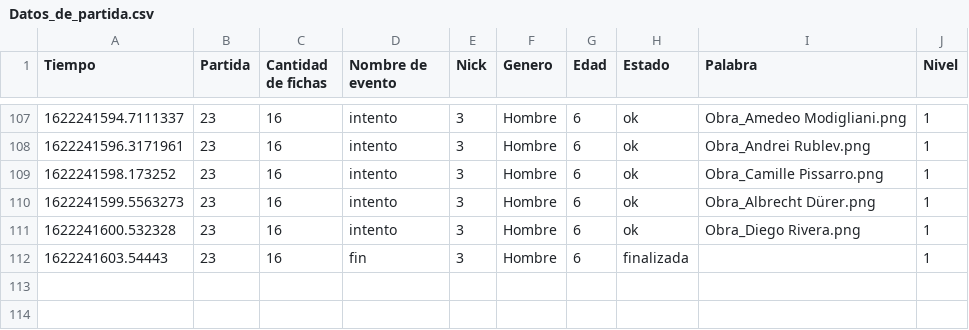
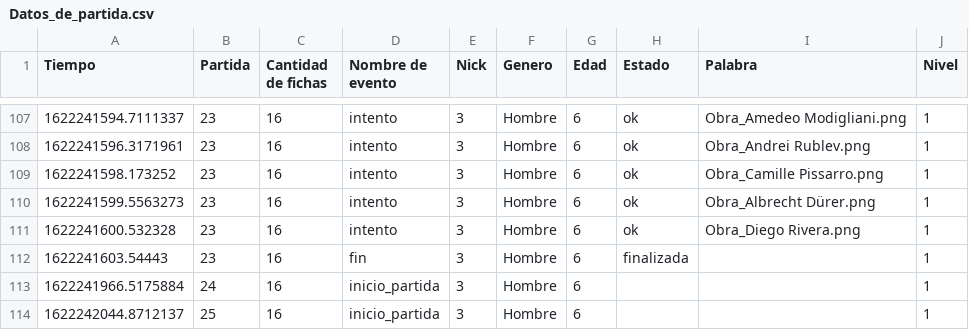
Before and after one commit to Ciuel/Python-Grupo12, a CSV file: Trabajo_Final/src/Data_files/Datos_de_partida.csv, drawn as a sheet; only a part is shown, gaps mark what is left out; the diff names each change by its address in the sheet, - before the commit and + after, or states it on an @@ line.

```diff
--- a/Trabajo_Final/src/Data_files/Datos_de_partida.csv
+++ b/Trabajo_Final/src/Data_files/Datos_de_partida.csv
+row 113: 1622241966.5175884 | 24 | 16 | inicio_partida | 3 | Hombre | 6 |  |  | 1
+row 114: 1622242044.8712137 | 25 | 16 | inicio_partida | 3 | Hombre | 6 |  |  | 1
```
Also changed, not shown: 2 other files.
